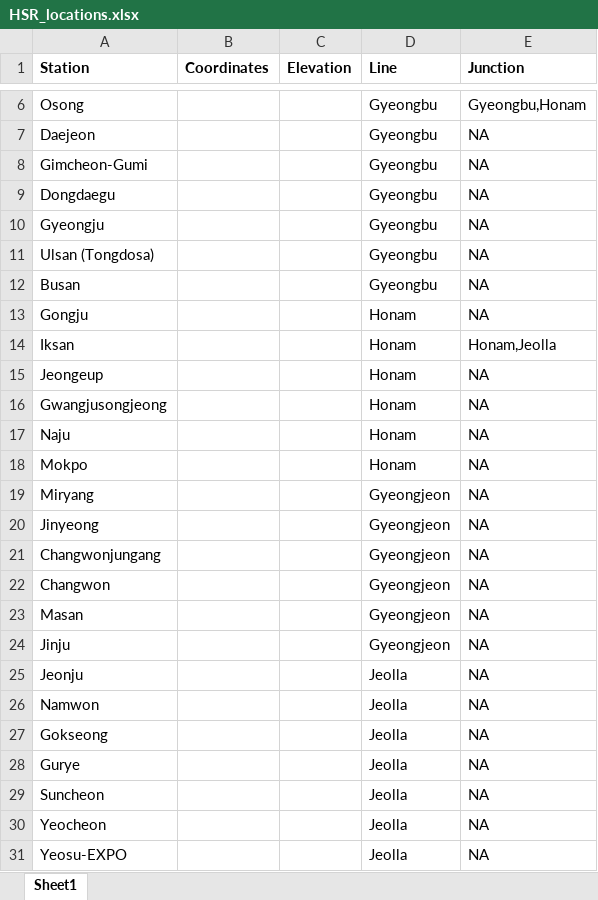
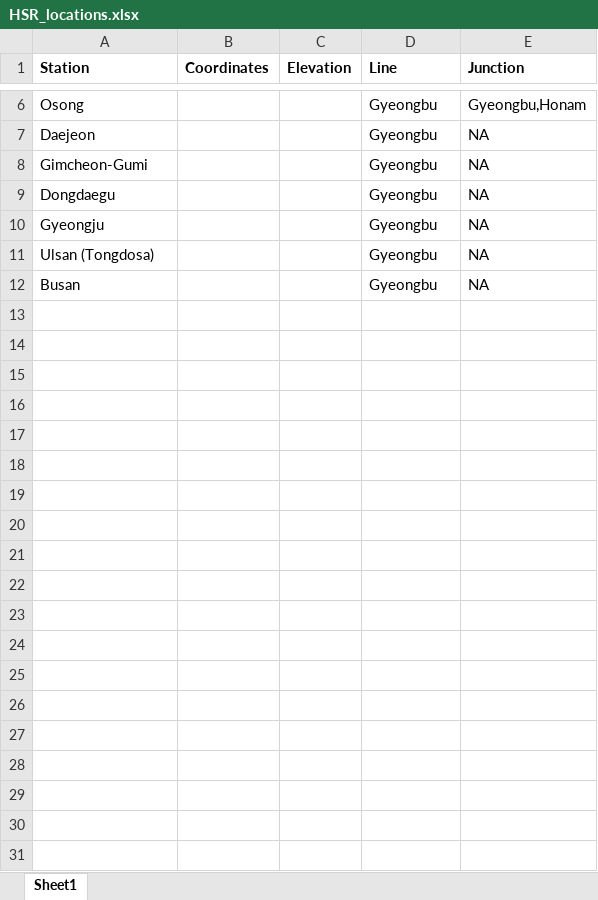
Before and after one commit to lotlouischoitslab/South_Korea_High-speed_Rail_Planning, an Excel workbook: datasets/HSR_locations.xlsx, sheet Sheet1, drawn as a sheet; only a part is shown, gaps mark what is left out; values as stored, in another font and other column widths than the file's, no borders; the diff covers the shown part only; the diff names each change by its address in the sheet, - before the commit and + after, or states it on an @@ line.

Commit message:
add dataset

```diff
--- a/datasets/HSR_locations.xlsx (sheet Sheet1)
+++ b/datasets/HSR_locations.xlsx (sheet Sheet1)
-row 13: Gongju |  |  | Honam | NA
-row 14: Iksan |  |  | Honam | Honam,Jeolla
-row 15: Jeongeup |  |  | Honam | NA
-row 16: Gwangjusongjeong |  |  | Honam | NA
-row 17: Naju |  |  | Honam | NA
-row 18: Mokpo |  |  | Honam | NA
-row 19: Miryang |  |  | Gyeongjeon | NA
-row 20: Jinyeong |  |  | Gyeongjeon | NA
-row 21: Changwonjungang |  |  | Gyeongjeon | NA
-row 22: Changwon |  |  | Gyeongjeon | NA
-row 23: Masan |  |  | Gyeongjeon | NA
-row 24: Jinju |  |  | Gyeongjeon | NA
-row 25: Jeonju |  |  | Jeolla | NA
-row 26: Namwon |  |  | Jeolla | NA
-row 27: Gokseong |  |  | Jeolla | NA
-row 28: Gurye |  |  | Jeolla | NA
-row 29: Suncheon |  |  | Jeolla | NA
-row 30: Yeocheon |  |  | Jeolla | NA
-row 31: Yeosu-EXPO |  |  | Jeolla | NA
```
Also changed, not shown: 21 removed rows elsewhere in this sheet, datasets/Gyeongbu_HSR.xlsx, 1 other file.
